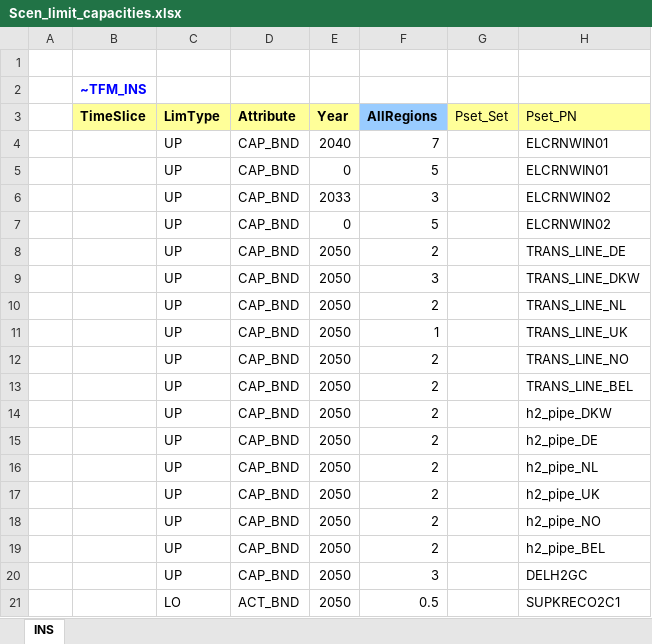
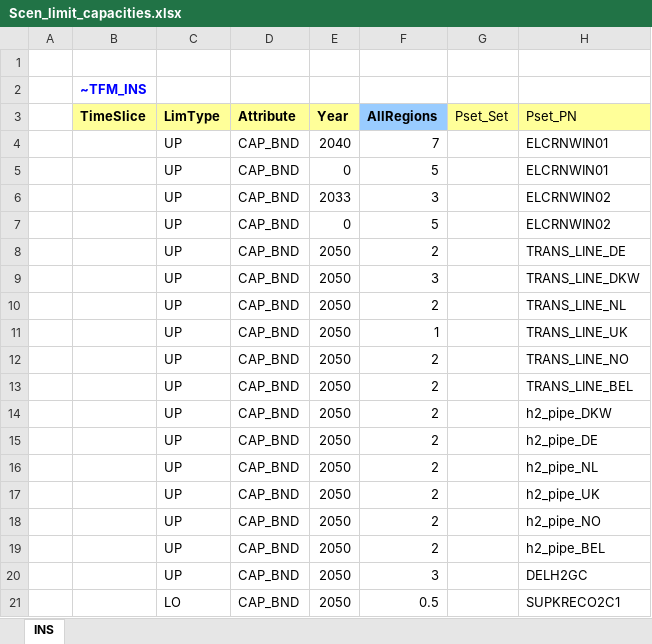
Before and after one commit to frangb99/Master-thesis-model-2, an Excel workbook: SuppXLS/Scen_limit_capacities.xlsx, sheet INS, drawn as a sheet; only a part is shown; values as stored, in another font and other column widths than the file's, no borders; the diff names each change by its address in the sheet, - before the commit and + after, or states it on an @@ line.

Commit message:
RR

```diff
--- a/SuppXLS/Scen_limit_capacities.xlsx (sheet INS)
+++ b/SuppXLS/Scen_limit_capacities.xlsx (sheet INS)
-D21 (Attribute): ACT_BND
+D21 (Attribute): CAP_BND
```
